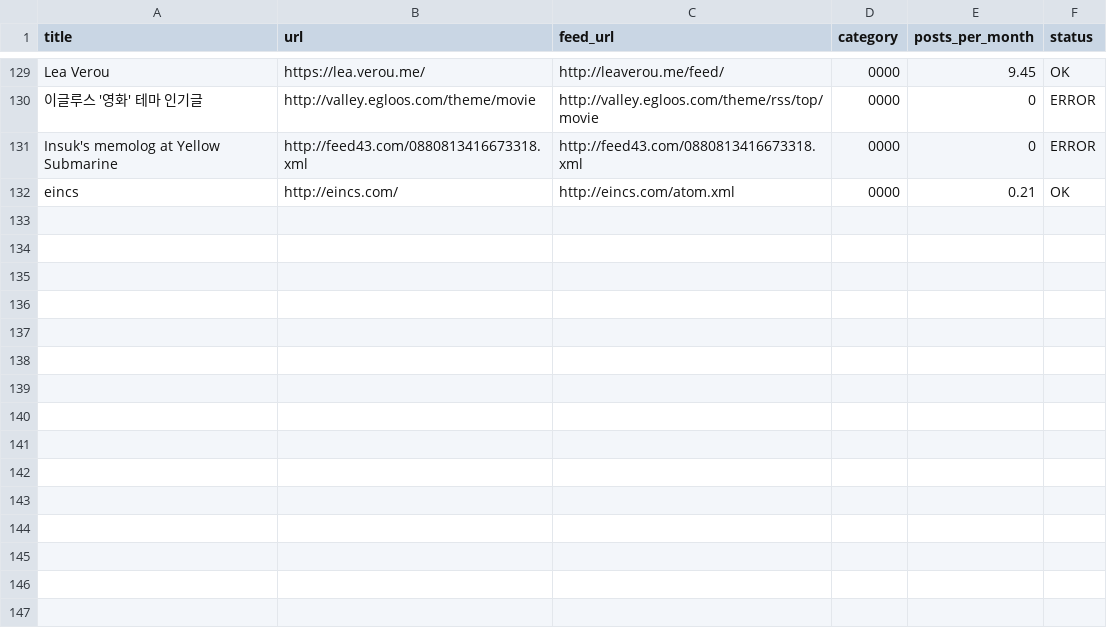
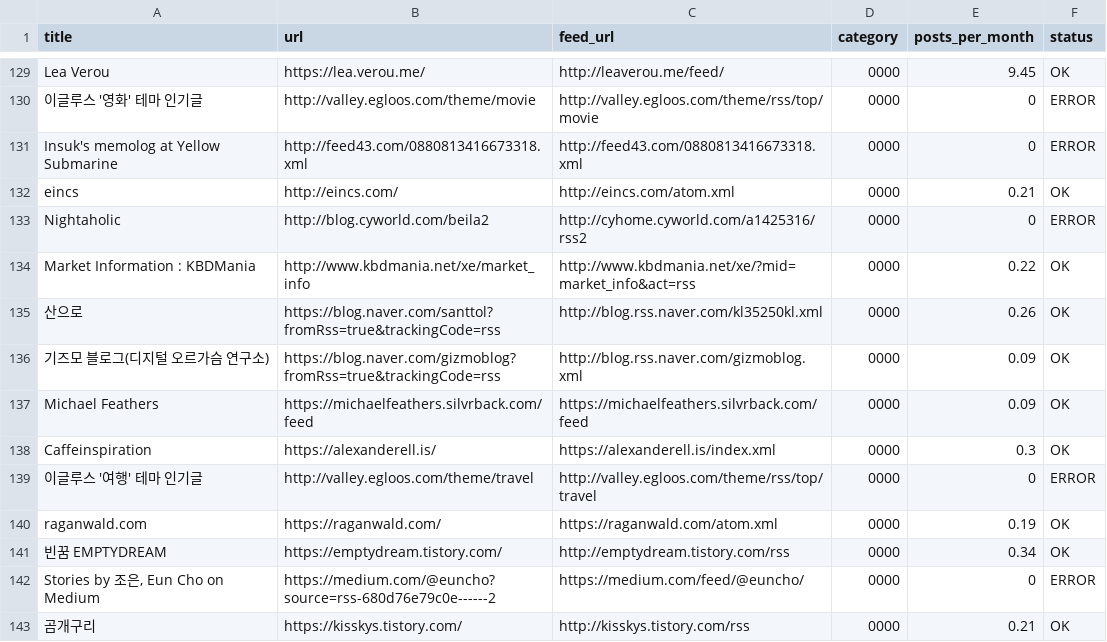
Before and after one commit to beila/dotfiles, a CSV file: feedly/feedly_feeds.csv, drawn as a sheet; only a part is shown, gaps mark what is left out; the diff names each change by its address in the sheet, - before the commit and + after, or states it on an @@ line.

```diff
--- a/feedly/feedly_feeds.csv
+++ b/feedly/feedly_feeds.csv
+row 133: Nightaholic | http://blog.cyworld.com/beila2 | http://cyhome.cyworld.com/a1425316/rss2 | 0000 | 0 | ERROR
+row 134: Market Information : KBDMania | http://www.kbdmania.net/xe/market_info | http://www.kbdmania.net/xe/?mid=market_info&act=rss | 0000 | 0.22 | OK
+row 135: 산으로 | https://blog.naver.com/santtol?fromRss=true&trackingCode=rss | http://blog.rss.naver.com/kl35250kl.xml | 0000 | 0.26 | OK
+row 136: 기즈모 블로그(디지털 오르가슴 연구소) | https://blog.naver.com/gizmoblog?fromRss=true&trackingCode=rss | http://blog.rss.naver.com/gizmoblog.xml | 0000 | 0.09 | OK
+row 137: Michael Feathers | https://michaelfeathers.silvrback.com/feed | https://michaelfeathers.silvrback.com/feed | 0000 | 0.09 | OK
+row 138: Caffeinspiration | https://alexanderell.is/ | https://alexanderell.is/index.xml | 0000 | 0.3 | OK
+row 139: 이글루스 '여행' 테마 인기글 | http://valley.egloos.com/theme/travel | http://valley.egloos.com/theme/rss/top/travel | 0000 | 0 | ERROR
+row 140: raganwald.com | https://raganwald.com/ | https://raganwald.com/atom.xml | 0000 | 0.19 | OK
+row 141: 빈꿈 EMPTYDREAM | https://emptydream.tistory.com/ | http://emptydream.tistory.com/rss | 0000 | 0.34 | OK
+row 142: Stories by 조은, Eun Cho on Medium | https://medium.com/@euncho?source=rss-680d76e79c0e------2 | https://medium.com/feed/@euncho/ | 0000 | 0 | ERROR
+row 143: 곰개구리 | https://kisskys.tistory.com/ | http://kisskys.tistory.com/rss | 0000 | 0.21 | OK
```
Also changed, not shown: 4 other files.
